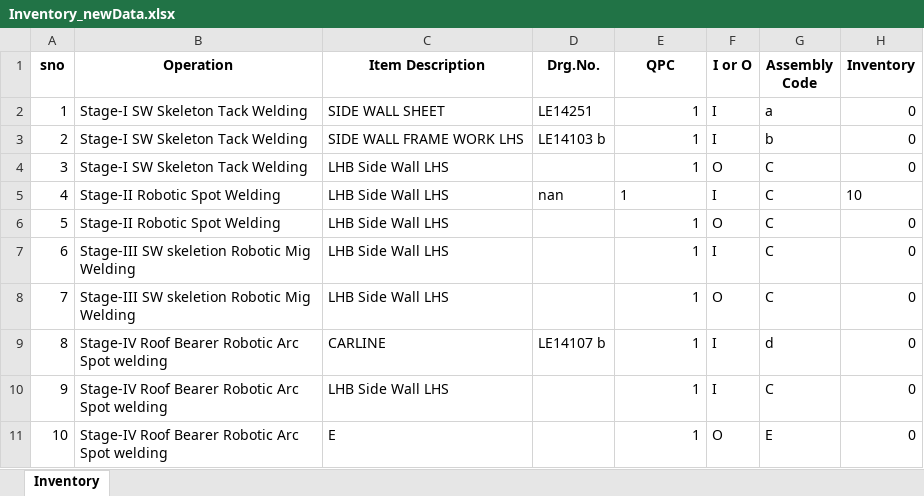
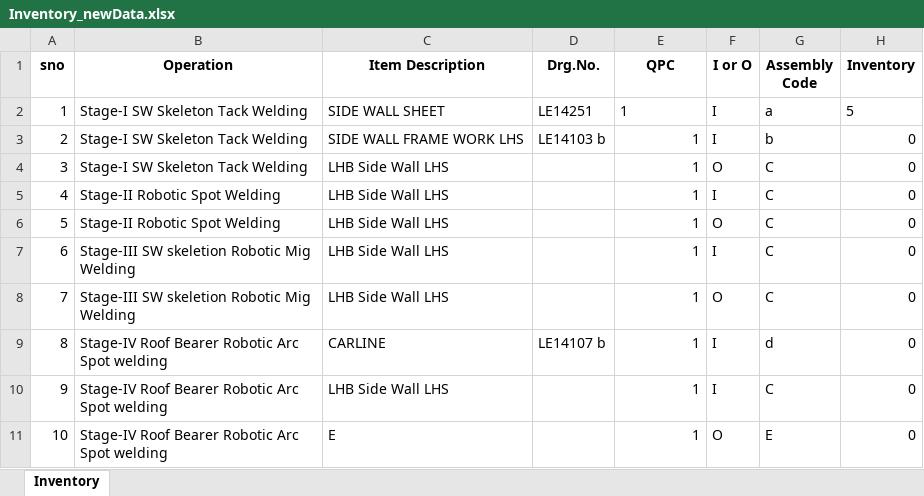
Before and after one commit to anandshekhr/vyas_iitkDashboard, an Excel workbook: src/_outputs/Inventory_newData.xlsx, sheet Inventory, drawn as a sheet; only a part is shown; values as stored, in another font and other column widths than the file's, no borders; the diff names each change by its address in the sheet, - before the commit and + after, or states it on an @@ line.

Commit message:
Update components details
variant wise excel read

```diff
--- a/src/_outputs/Inventory_newData.xlsx (sheet Inventory)
+++ b/src/_outputs/Inventory_newData.xlsx (sheet Inventory)
-E2 alignment: right
+E2 alignment: left
-H2 (Inventory): 0
+H2 (Inventory): 5
-D5 (Drg.No.): nan
+D5 (Drg.No.): (empty)
-E5 alignment: left
+E5 alignment: right
-H5 (Inventory): 10
+H5 (Inventory): 0
```
Also changed, not shown: 19 other files.
